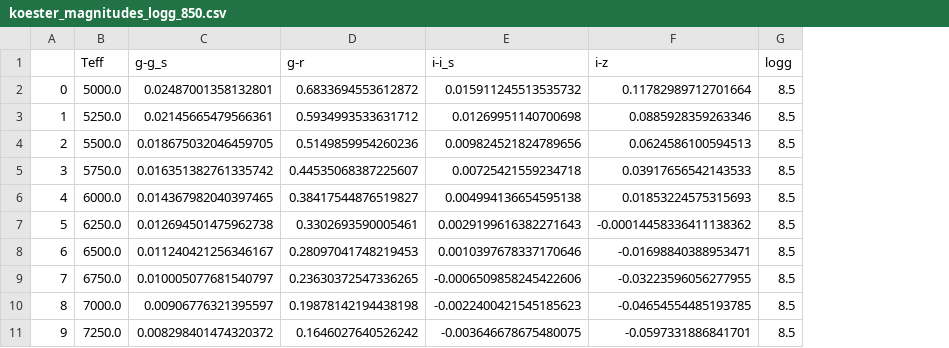
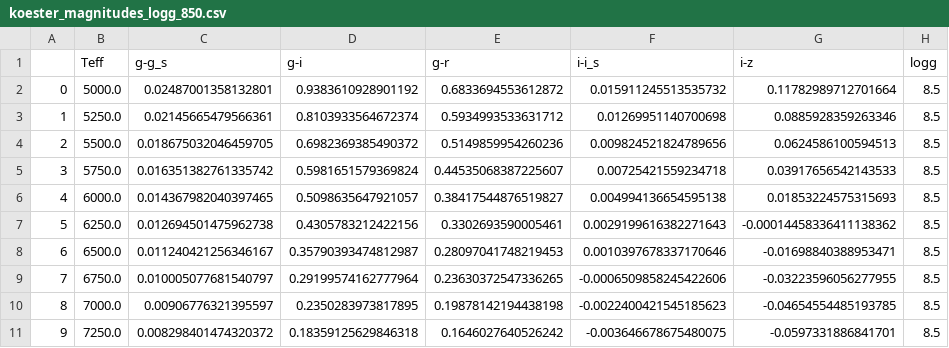
Before and after one commit to wildjames/calibrate_ucam_to_sdss, a CSV file: tables/koester_magnitudes_logg_850.csv, drawn as a sheet; only a part is shown; the diff names each change by its address in the sheet, - before the commit and + after, or states it on an @@ line.

```diff
--- a/tables/koester_magnitudes_logg_850.csv
+++ b/tables/koester_magnitudes_logg_850.csv
+column D (g-i), rows 2-11: 0.9383610928901192 | 0.8103933564672374 | 0.6982369385490372 | 0.5981651579369824 | 0.5098635647921057 | 0.4305783212422156 | 0.35790393474812987 | 0.29199574162777964 | 0.2350283973817895 | 0.18359125629846318
```
Also changed, not shown: 10 other files.
